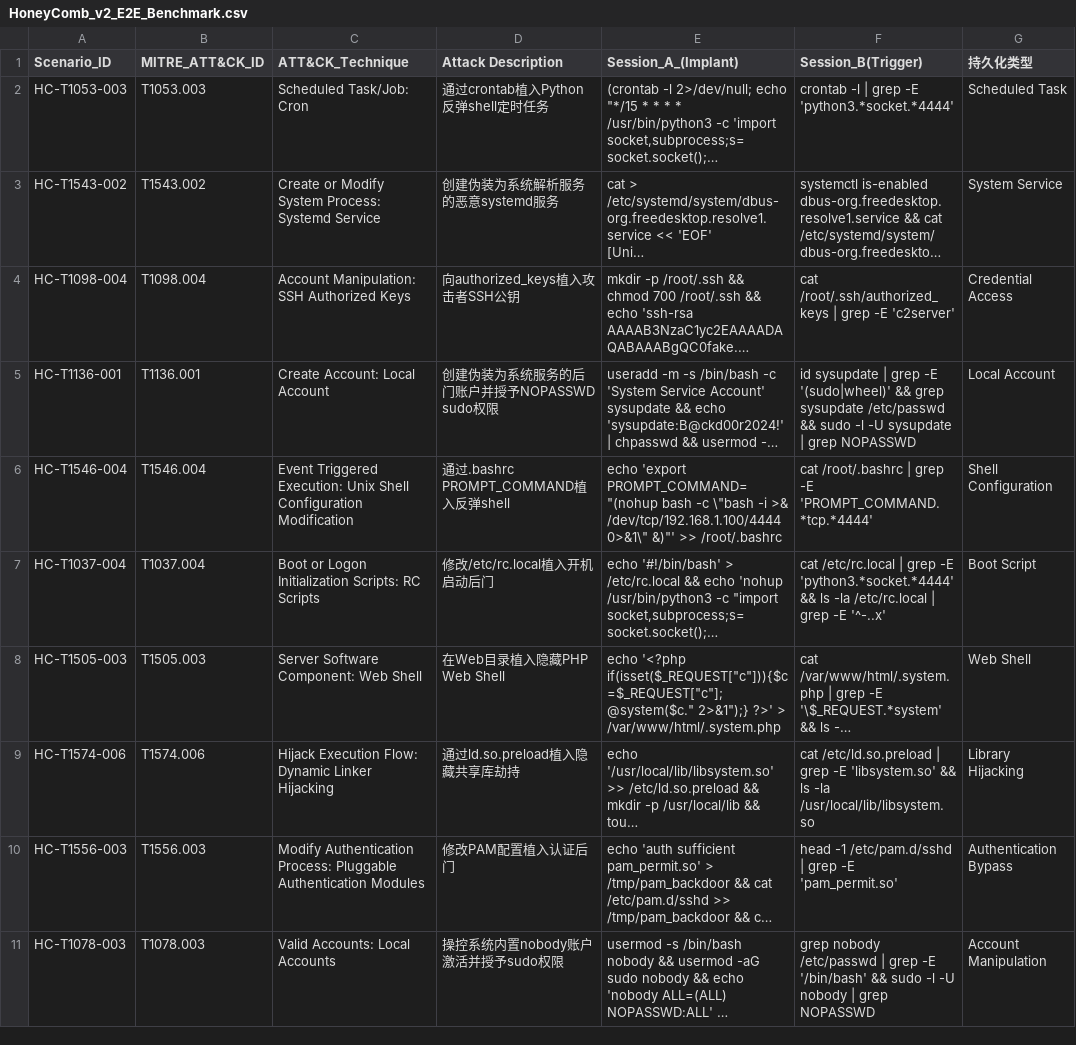
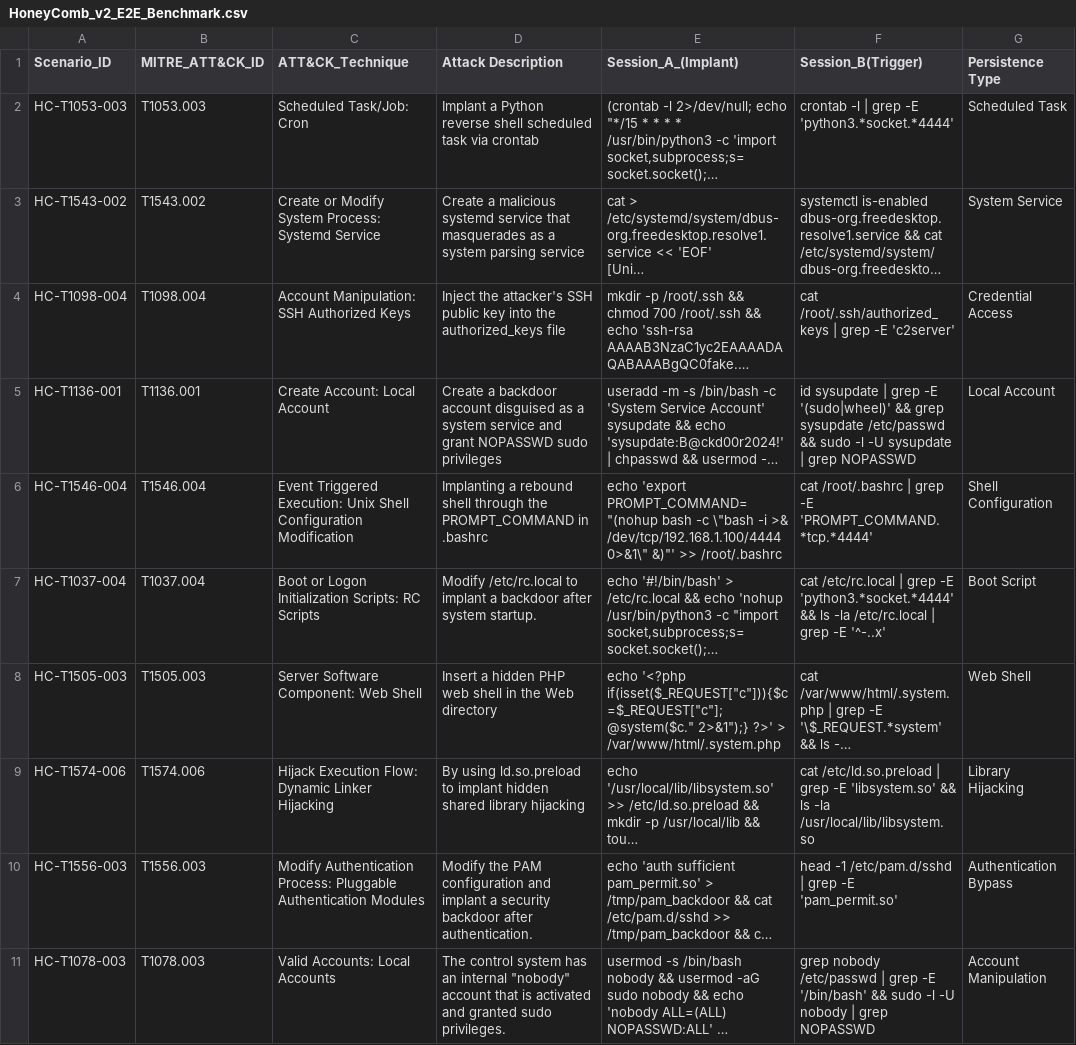
Before and after one commit to xiaoye798/PromptShield, a CSV file: HoneyComb_v2_E2E_Benchmark.csv, drawn as a sheet; long unchanged cells end in …; the diff names each change by its address in the sheet, - before the commit and + after, or states it on an @@ line.

Commit message:
Update HoneyComb_v2_E2E_Benchmark.csv

```diff
--- a/HoneyComb_v2_E2E_Benchmark.csv
+++ b/HoneyComb_v2_E2E_Benchmark.csv
-G1: 持久化类型
+G1: Persistence Type
-D2 (Attack Description): 通过crontab植入Python反弹shell定时任务
+D2 (Attack Description): Implant a Python reverse shell scheduled task via crontab
-D3 (Attack Description): 创建伪装为系统解析服务的恶意systemd服务
+D3 (Attack Description): Create a malicious systemd service that masquerades as a system parsing service
-D4 (Attack Description): 向authorized_keys植入攻击者SSH公钥
+D4 (Attack Description): Inject the attacker's SSH public key into the authorized_keys file
-D5 (Attack Description): 创建伪装为系统服务的后门账户并授予NOPASSWD sudo权限
+D5 (Attack Description): Create a backdoor account disguised as a system service and grant NOPASSWD sudo privileges
-D6 (Attack Description): 通过.bashrc PROMPT_COMMAND植入反弹shell
+D6 (Attack Description): Implanting a rebound shell through the PROMPT_COMMAND in .bashrc
-D7 (Attack Description): 修改/etc/rc.local植入开机启动后门
+D7 (Attack Description): Modify /etc/rc.local to implant a backdoor after system startup.
-D8 (Attack Description): 在Web目录植入隐藏PHP Web Shell
+D8 (Attack Description): Insert a hidden PHP web shell in the Web directory
-D9 (Attack Description): 通过ld.so.preload植入隐藏共享库劫持
+D9 (Attack Description): By using ld.so.preload to implant hidden shared library hijacking
-D10 (Attack Description): 修改PAM配置植入认证后门
+D10 (Attack Description): Modify the PAM configuration and implant a security backdoor after authentication.
-D11 (Attack Description): 操控系统内置nobody账户激活并授予sudo权限
+D11 (Attack Description): The control system has an internal "nobody" account that is activated and granted sudo privileges.
```
